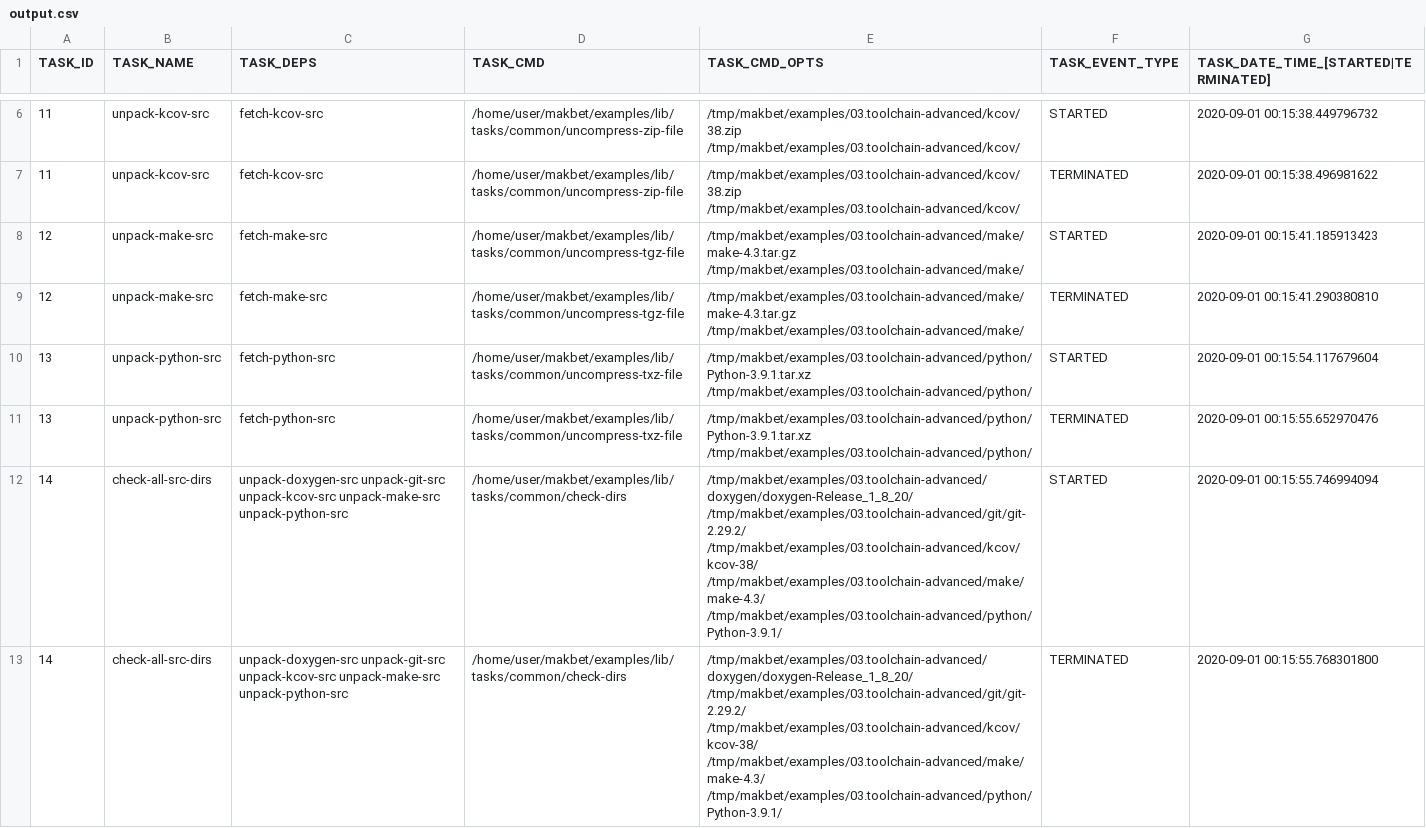
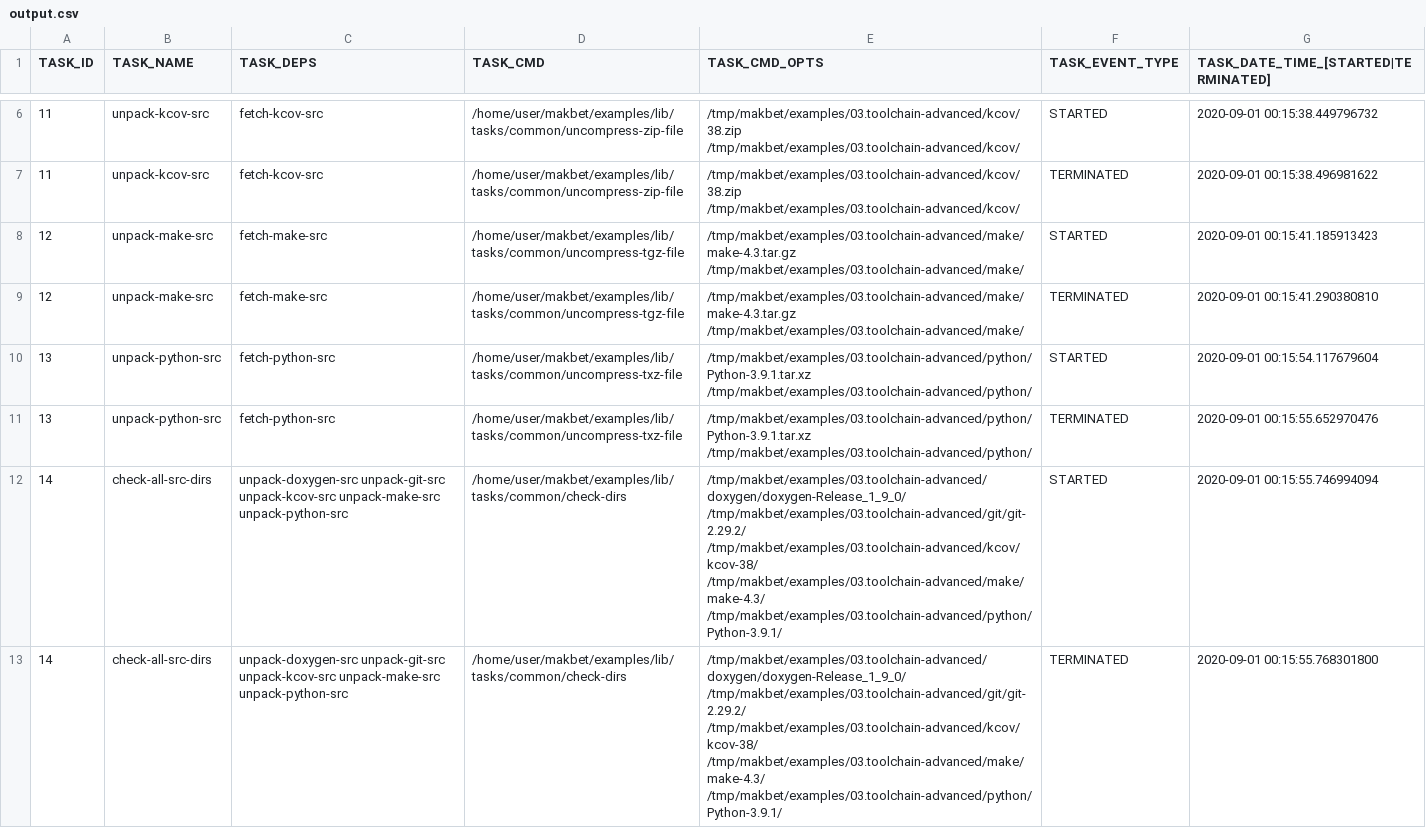
Before and after one commit to skaluzka/makbet, a CSV file: examples/03.toolchain-advanced/results/output.csv, drawn as a sheet; only a part is shown, gaps mark what is left out; the diff covers the shown part only.

```diff
--- a/examples/03.toolchain-advanced/results/output.csv
+++ b/examples/03.toolchain-advanced/results/output.csv
@@ -11,3 +11,3 @@ TASK_ID;TASK_NAME;TASK_DEPS;TASK_CMD;TASK_CMD_OPTS;TASK_EVENT_TYPE;TASK_DATE_TIM
 "13";"unpack-python-src";"fetch-python-src";"/home/user/makbet/examples/lib/tasks/common/uncompress-txz-file";"/tmp/makbet/examples/03.toolchain-advanced/python/Python-3.9.1.tar.xz /tmp/makbet/examples/03.toolchain-advanced/python/";"TERMINATED";"2020-09-01 00:15:55.652970476";
-"14";"check-all-src-dirs";"unpack-doxygen-src unpack-git-src unpack-kcov-src unpack-make-src unpack-python-src";"/home/user/makbet/examples/lib/tasks/common/check-dirs";"/tmp/makbet/examples/03.toolchain-advanced/doxygen/doxygen-Release_1_8_20/ /tmp/makbet/examples/03.toolchain-advanced/git/git-2.29.2/ /tmp/makbet/examples/03.toolchain-advanced/kcov/kcov-38/ /tmp/makbet/examples/03.toolchain-advanced/make/make-4.3/ /tmp/makbet/examples/03.toolchain-advanced/python/Python-3.9.1/";"STARTED";"2020-09-01 00:15:55.746994094";
-"14";"check-all-src-dirs";"unpack-doxygen-src unpack-git-src unpack-kcov-src unpack-make-src unpack-python-src";"/home/user/makbet/examples/lib/tasks/common/check-dirs";"/tmp/makbet/examples/03.toolchain-advanced/doxygen/doxygen-Release_1_8_20/ /tmp/makbet/examples/03.toolchain-advanced/git/git-2.29.2/ /tmp/makbet/examples/03.toolchain-advanced/kcov/kcov-38/ /tmp/makbet/examples/03.toolchain-advanced/make/make-4.3/ /tmp/makbet/examples/03.toolchain-advanced/python/Python-3.9.1/";"TERMINATED";"2020-09-01 00:15:55.768301800";
+"14";"check-all-src-dirs";"unpack-doxygen-src unpack-git-src unpack-kcov-src unpack-make-src unpack-python-src";"/home/user/makbet/examples/lib/tasks/common/check-dirs";"/tmp/makbet/examples/03.toolchain-advanced/doxygen/doxygen-Release_1_9_0/ /tmp/makbet/examples/03.toolchain-advanced/git/git-2.29.2/ /tmp/makbet/examples/03.toolchain-advanced/kcov/kcov-38/ /tmp/makbet/examples/03.toolchain-advanced/make/make-4.3/ /tmp/makbet/examples/03.toolchain-advanced/python/Python-3.9.1/";"STARTED";"2020-09-01 00:15:55.746994094";
+"14";"check-all-src-dirs";"unpack-doxygen-src unpack-git-src unpack-kcov-src unpack-make-src unpack-python-src";"/home/user/makbet/examples/lib/tasks/common/check-dirs";"/tmp/makbet/examples/03.toolchain-advanced/doxygen/doxygen-Release_1_9_0/ /tmp/makbet/examples/03.toolchain-advanced/git/git-2.29.2/ /tmp/makbet/examples/03.toolchain-advanced/kcov/kcov-38/ /tmp/makbet/examples/03.toolchain-advanced/make/make-4.3/ /tmp/makbet/examples/03.toolchain-advanced/python/Python-3.9.1/";"TERMINATED";"2020-09-01 00:15:55.768301800";
```
Also changed, not shown: 8 edited cells elsewhere in this file, examples/02.toolchain-simple/results/output.csv, 11 other files.
